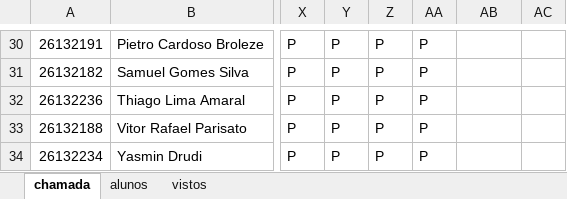
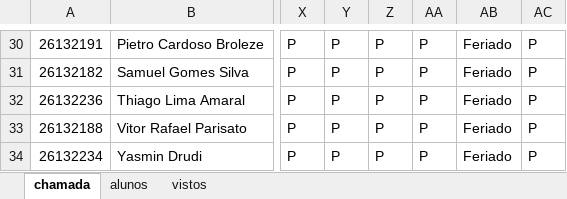
Before and after one commit to wellifabio/senai2026, an Excel workbook: ds/turmas/1DES_B/frequencia-2-B.xlsx, sheet chamada, drawn as a sheet; only a part is shown, gaps mark what is left out; values as stored, in another font and other column widths than the file's, no borders; conditional formats not drawn; the diff covers the shown part only; the diff names each change by its address in the sheet, - before the commit and + after, or states it on an @@ line.

Commit message:
chamada

```diff
--- a/ds/turmas/1DES_B/frequencia-2-B.xlsx (sheet chamada)
+++ b/ds/turmas/1DES_B/frequencia-2-B.xlsx (sheet chamada)
-AB30:AB34: (empty)
+AB30:AB34: Feriado
-AC30:AC34: (empty)
+AC30:AC34: P
```
Also changed, not shown: 56 edited cells and cell formats elsewhere in this sheet, 2 other files.
